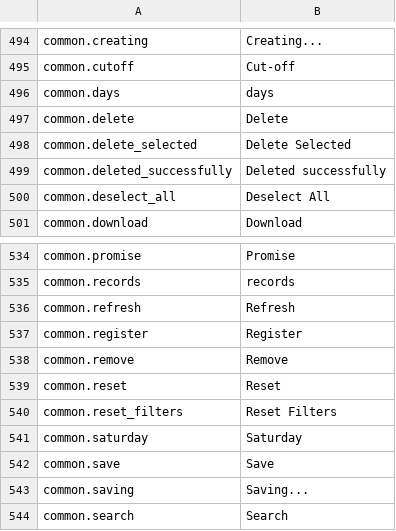
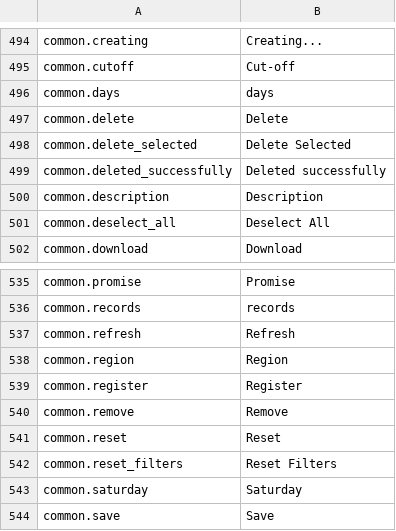
Before and after one commit to IgnacioFernandezSoriano/ONEMS, a CSV file: public/locales/en.csv, drawn as a sheet; only a part is shown, gaps mark what is left out; the shorter side is filled out with more unchanged rows.

```diff
--- a/public/locales/en.csv
+++ b/public/locales/en.csv
@@ -499,2 +499,3 @@ common.delete_selected,Delete Selected
 common.deleted_successfully,Deleted successfully
+common.description,Description
 common.deselect_all,Deselect All
@@ -536,2 +537,3 @@ common.records,records
 common.refresh,Refresh
+common.region,Region
 common.register,Register
```
Also changed, not shown: public/locales/ar.csv, public/locales/es.csv, 6 other files.
